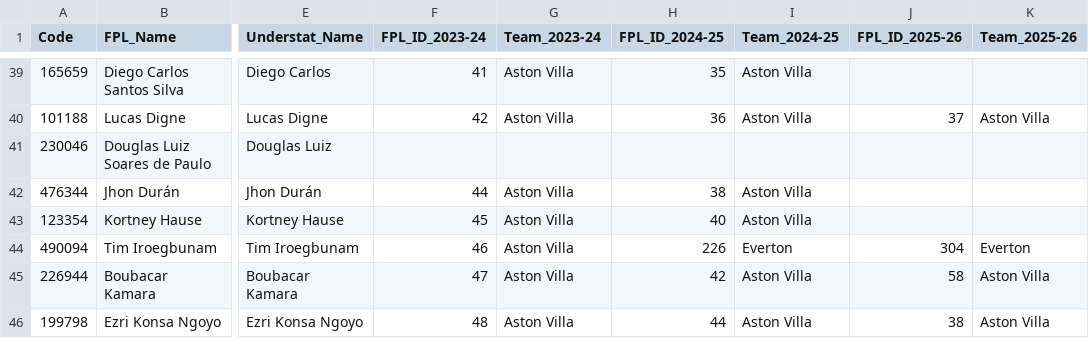
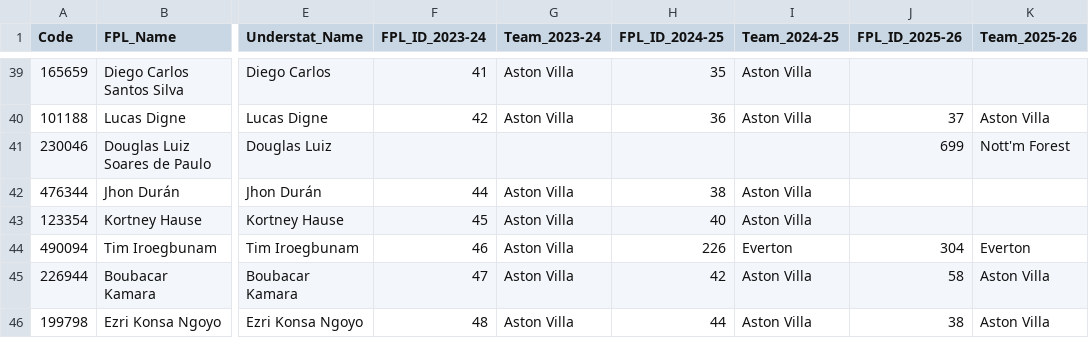
Before and after one commit to Jashior/fpl_code_understat_dict, a CSV file: code_dict.csv, drawn as a sheet; only a part is shown, gaps mark what is left out; the diff names each change by its address in the sheet, - before the commit and + after, or states it on an @@ line.

Commit message:
update dict

```diff
--- a/code_dict.csv
+++ b/code_dict.csv
-J41 (FPL_ID_2025-26): (empty)
+J41 (FPL_ID_2025-26): 699
-K41 (Team_2025-26): (empty)
+K41 (Team_2025-26): Nott'm Forest
```
Also changed, not shown: 1 other file.
